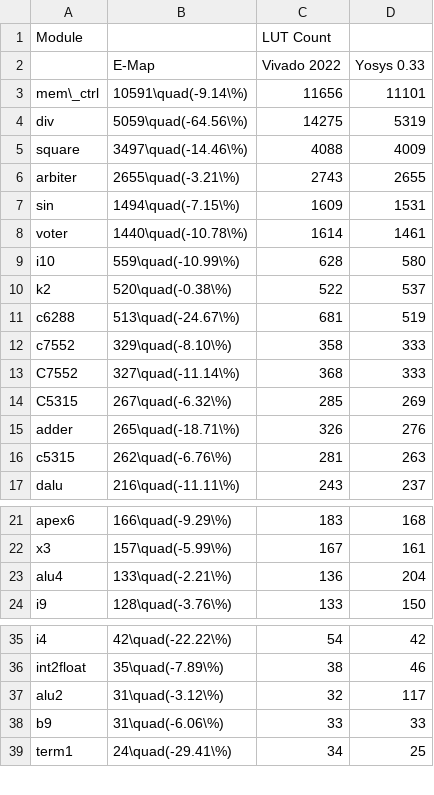
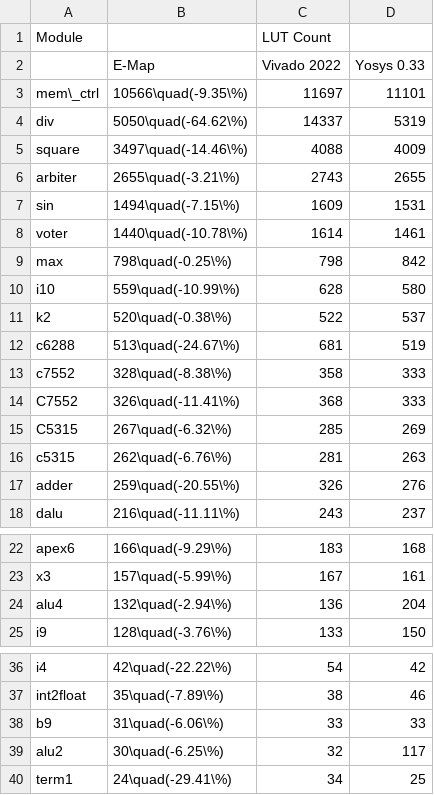
Before and after one commit to matth2k/eqmap, a CSV file: iccad/data/results.csv, drawn as a sheet; only a part is shown, gaps mark what is left out; the diff covers the shown part only.

Commit message:
update benchmark results

```diff
--- a/iccad/data/results.csv
+++ b/iccad/data/results.csv
@@ -2,4 +2,4 @@ Module,,LUT Count,
 ,E-Map,Vivado 2022,Yosys 0.33
-mem\_ctrl,10591\quad(-9.14\%),11656,11101
-div,5059\quad(-64.56\%),14275,5319
+mem\_ctrl,10566\quad(-9.35\%),11697,11101
+div,5050\quad(-64.62\%),14337,5319
 square,3497\quad(-14.46\%),4088,4009
@@ -8,2 +8,3 @@ sin,1494\quad(-7.15\%),1609,1531
 voter,1440\quad(-10.78\%),1614,1461
+max,798\quad(-0.25\%),798,842
 i10,559\quad(-10.99\%),628,580
@@ -11,7 +12,7 @@ k2,520\quad(-0.38\%),522,537
 c6288,513\quad(-24.67\%),681,519
-c7552,329\quad(-8.10\%),358,333
-C7552,327\quad(-11.14\%),368,333
+c7552,328\quad(-8.38\%),358,333
+C7552,326\quad(-11.41\%),368,333
 C5315,267\quad(-6.32\%),285,269
-adder,265\quad(-18.71\%),326,276
 c5315,262\quad(-6.76\%),281,263
+adder,259\quad(-20.55\%),326,276
 dalu,216\quad(-11.11\%),243,237
@@ -22,3 +23,3 @@ apex6,166\quad(-9.29\%),183,168
 x3,157\quad(-5.99\%),167,161
-alu4,133\quad(-2.21\%),136,204
+alu4,132\quad(-2.94\%),136,204
 i9,128\quad(-3.76\%),133,150
@@ -36,4 +37,4 @@ i4,42\quad(-22.22\%),54,42
 int2float,35\quad(-7.89\%),38,46
-alu2,31\quad(-3.12\%),32,117
 b9,31\quad(-6.06\%),33,33
+alu2,30\quad(-6.25\%),32,117
 term1,24\quad(-29.41\%),34,25
```
Also changed, not shown: 1 edited cell elsewhere in this file.
